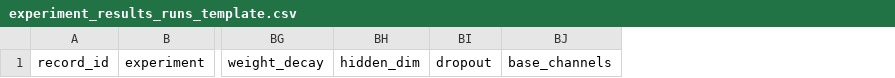
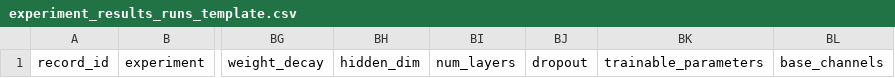
Before and after one commit to FifthEpoch/gpc-mcmc-cholesky-factorization, a CSV file: scripts/experiment_results_runs_template.csv, drawn as a sheet; only a part is shown, gaps mark what is left out; the diff names each change by its address in the sheet, - before the commit and + after, or states it on an @@ line.

Commit message:
updated exp3 mlp to have more hidden layers

```diff
--- a/scripts/experiment_results_runs_template.csv
+++ b/scripts/experiment_results_runs_template.csv
+column BI, row 1: num_layers
+column BK, row 1: trainable_parameters
```
Also changed, not shown: scripts/experiment_results_template.csv, 5 other files.
